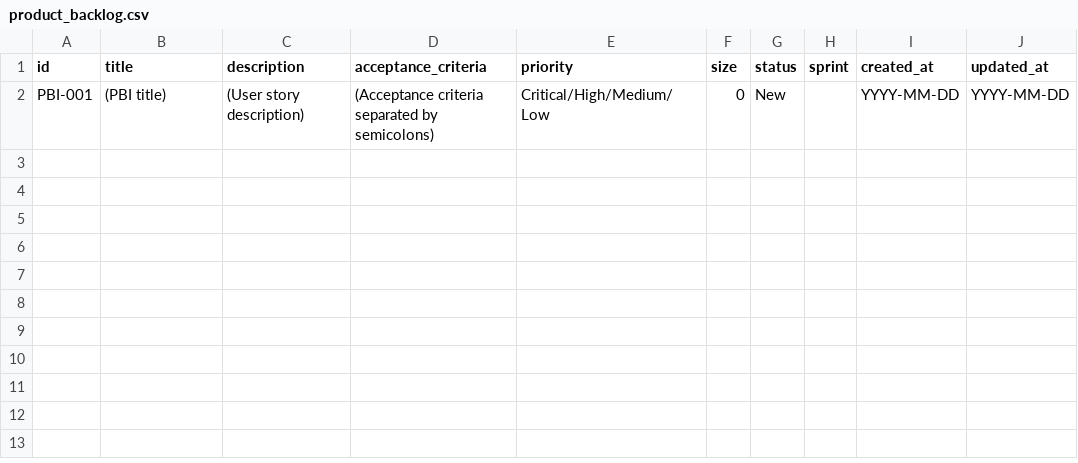
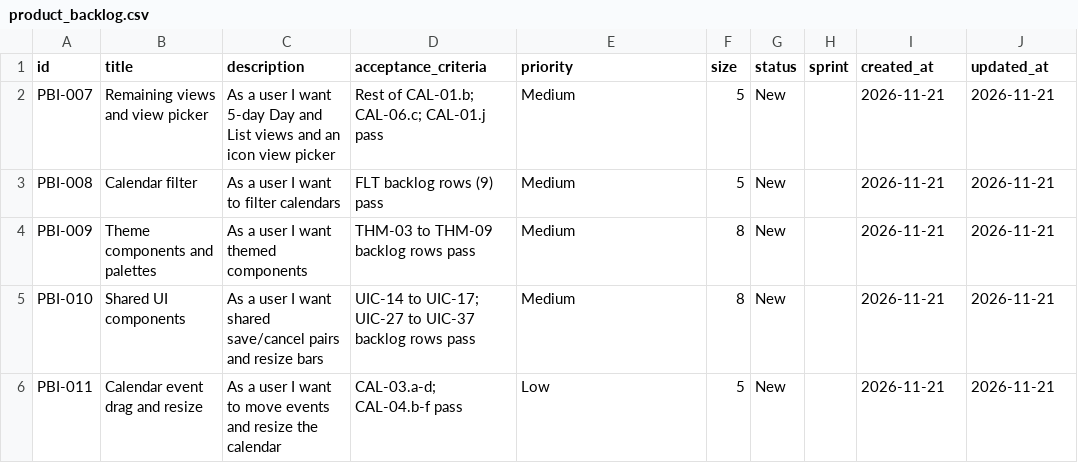
Before and after one commit to Uuugh/SuiteStream, a CSV file: scrum/product_backlog.csv, drawn as a sheet.

```diff
--- a/scrum/product_backlog.csv
+++ b/scrum/product_backlog.csv
@@ -1,2 +1,6 @@
 id,title,description,acceptance_criteria,priority,size,status,sprint,created_at,updated_at
-PBI-001,(PBI title),(User story description),(Acceptance criteria separated by semicolons),Critical/High/Medium/Low,0,New,,YYYY-MM-DD,YYYY-MM-DD
+PBI-007,Remaining views and view picker,As a user I want 5-day Day and List views and an icon view picker,Rest of CAL-01.b; CAL-06.c; CAL-01.j pass,Medium,5,New,,2026-11-21,2026-11-21
+PBI-008,Calendar filter,As a user I want to filter calendars,FLT backlog rows (9) pass,Medium,5,New,,2026-11-21,2026-11-21
+PBI-009,Theme components and palettes,As a user I want themed components,THM-03 to THM-09 backlog rows pass,Medium,8,New,,2026-11-21,2026-11-21
+PBI-010,Shared UI components,As a user I want shared save/cancel pairs and resize bars,UIC-14 to UIC-17; UIC-27 to UIC-37 backlog rows pass,Medium,8,New,,2026-11-21,2026-11-21
+PBI-011,Calendar event drag and resize,As a user I want to move events and resize the calendar,CAL-03.a-d; CAL-04.b-f pass,Low,5,New,,2026-11-21,2026-11-21
```
Also changed, not shown: scrum/product_backlog_done.csv, 9 other files.
